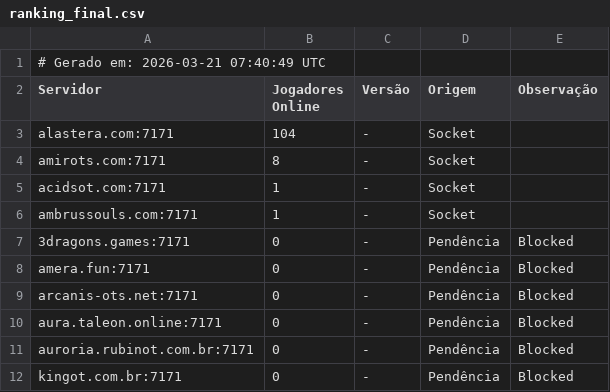
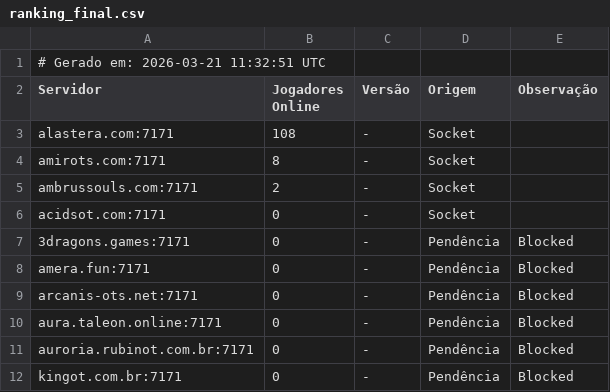
Before and after one commit to jose-roberto-barcelos/Royal_ot_server_list_13, a CSV file: ranking_final.csv, drawn as a sheet.

```diff
--- a/ranking_final.csv
+++ b/ranking_final.csv
@@ -1,7 +1,7 @@
-# Gerado em: 2026-03-21 07:40:49 UTC
+# Gerado em: 2026-03-21 11:32:51 UTC
 Servidor,Jogadores Online,Versão,Origem,Observação
-alastera.com:7171,104,-,Socket,
+alastera.com:7171,108,-,Socket,
 amirots.com:7171,8,-,Socket,
-acidsot.com:7171,1,-,Socket,
-ambrussouls.com:7171,1,-,Socket,
+ambrussouls.com:7171,2,-,Socket,
+acidsot.com:7171,0,-,Socket,
 3dragons.games:7171,0,-,Pendência,Blocked
```
Also changed, not shown: resultado_validado.csv.
